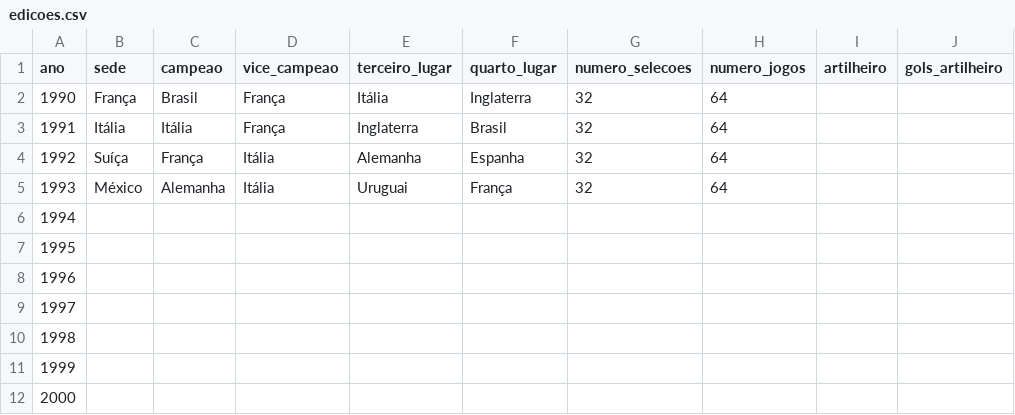
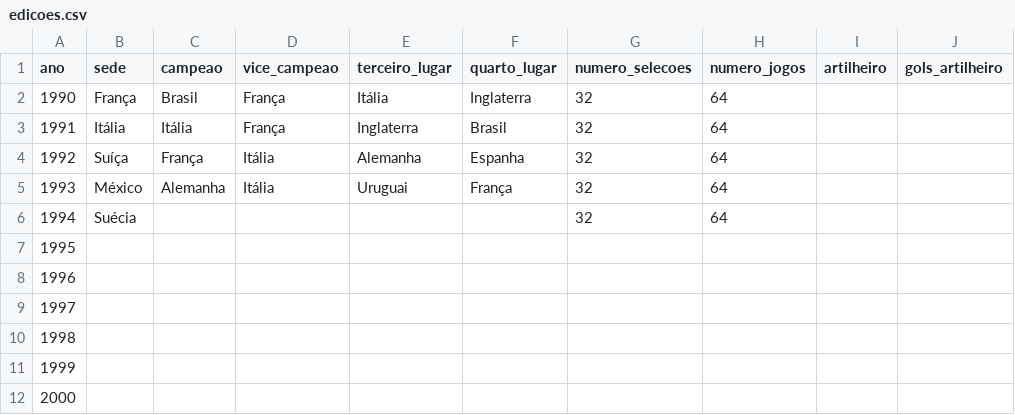
Before and after one commit to murilosoriano5-lgtm/copas-mundo-historico, a CSV file: data/edicoes.csv, drawn as a sheet; only a part is shown; the diff names each change by its address in the sheet, - before the commit and + after, or states it on an @@ line.

```diff
--- a/data/edicoes.csv
+++ b/data/edicoes.csv
-B6 (sede): (empty)
+B6 (sede): Suécia
-G6 (numero_selecoes): (empty)
+G6 (numero_selecoes): 32
-H6 (numero_jogos): (empty)
+H6 (numero_jogos): 64
```
Also changed, not shown: data/grupos.csv, data/potes.csv, 2 other files.
